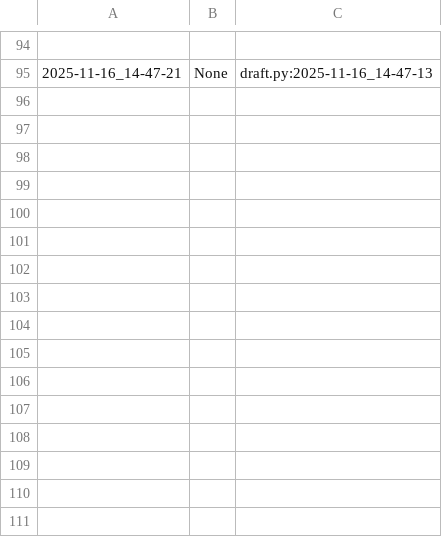
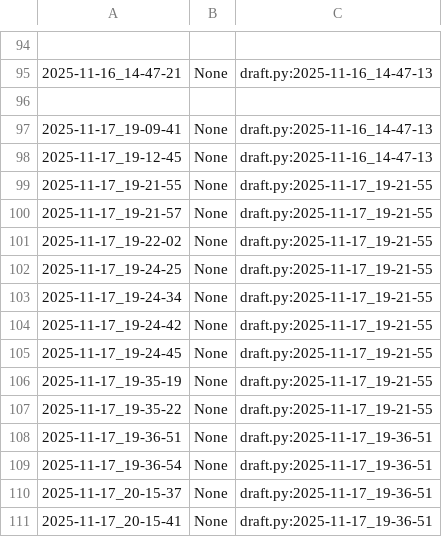
Before and after one commit to qxcode-course/poo-dd-cd-bloco-c-andberna28, a CSV file: myrep/.tko/track/poo@cinema/track.csv, drawn as a sheet; only a part is shown, gaps mark what is left out.

```diff
--- a/myrep/.tko/track/poo@cinema/track.csv
+++ b/myrep/.tko/track/poo@cinema/track.csv
@@ -95 +95,17 @@
 2025-11-16_14-47-21,None,draft.py:2025-11-16_14-47-13
+
+2025-11-17_19-09-41,None,draft.py:2025-11-16_14-47-13
+2025-11-17_19-12-45,None,draft.py:2025-11-16_14-47-13
+2025-11-17_19-21-55,None,draft.py:2025-11-17_19-21-55
+2025-11-17_19-21-57,None,draft.py:2025-11-17_19-21-55
+2025-11-17_19-22-02,None,draft.py:2025-11-17_19-21-55
+2025-11-17_19-24-25,None,draft.py:2025-11-17_19-21-55
+2025-11-17_19-24-34,None,draft.py:2025-11-17_19-21-55
+2025-11-17_19-24-42,None,draft.py:2025-11-17_19-21-55
+2025-11-17_19-24-45,None,draft.py:2025-11-17_19-21-55
+2025-11-17_19-35-19,None,draft.py:2025-11-17_19-21-55
+2025-11-17_19-35-22,None,draft.py:2025-11-17_19-21-55
+2025-11-17_19-36-51,None,draft.py:2025-11-17_19-36-51
+2025-11-17_19-36-54,None,draft.py:2025-11-17_19-36-51
+2025-11-17_20-15-37,None,draft.py:2025-11-17_19-36-51
+2025-11-17_20-15-41,None,draft.py:2025-11-17_19-36-51
```
Also changed, not shown: myrep/.tko/track/poo@lapiseira/track.csv, myrep/.tko/track/poo@pula-pula/track.csv, 10 other files.
